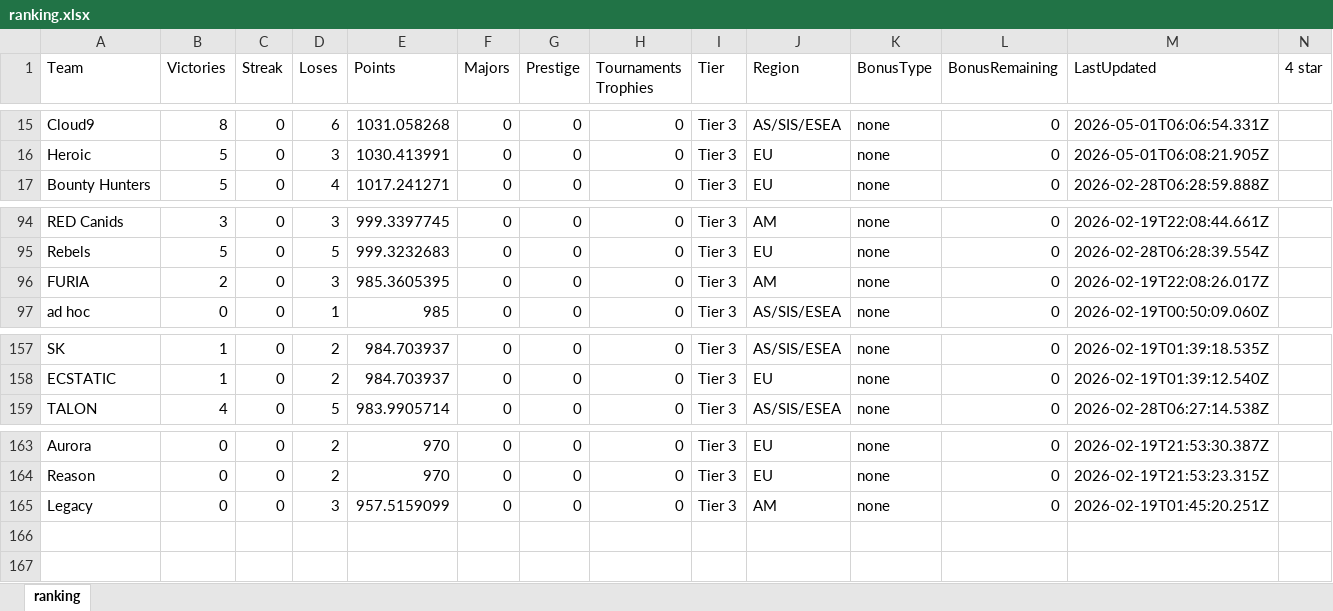
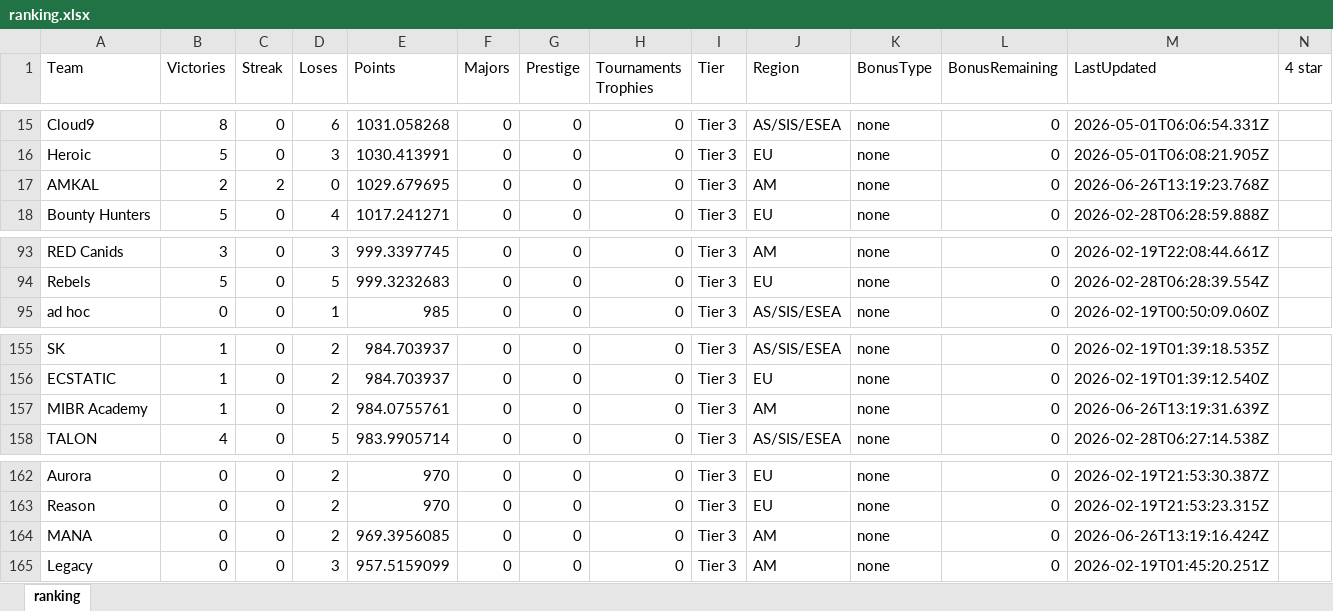
Before and after one commit to ckjhn/ck-tools, an Excel workbook: file/ranking.xlsx, sheet ranking, drawn as a sheet; only a part is shown, gaps mark what is left out; values as stored, in another font and other column widths than the file's, no borders; removed rows and columns are numbered as before the commit, all else as after; rows hold the shown columns only; the diff covers the shown part only; the diff names each change by its address in the sheet, - before the commit and + after, or states it on an @@ line.

```diff
--- a/file/ranking.xlsx (sheet ranking)
+++ b/file/ranking.xlsx (sheet ranking)
+row 17: AMKAL | 2 | 2 | 0 | 1029.679695 | 0 | 0 | 0 | Tier 3 | AM | none | 0 | 2026-06-26T13:19:23.768Z
-row 96: FURIA | 2 | 0 | 3 | 985.3605395 | 0 | 0 | 0 | Tier 3 | AM | none | 0 | 2026-02-19T22:08:26.017Z
+row 157: MIBR Academy | 1 | 0 | 2 | 984.0755761 | 0 | 0 | 0 | Tier 3 | AM | none | 0 | 2026-06-26T13:19:31.639Z
+row 164: MANA | 0 | 0 | 2 | 969.3956085 | 0 | 0 | 0 | Tier 3 | AM | none | 0 | 2026-06-26T13:19:16.424Z
```
Also changed, not shown: 4 added rows, 6 removed rows and 22 edited cells elsewhere in this sheet.
